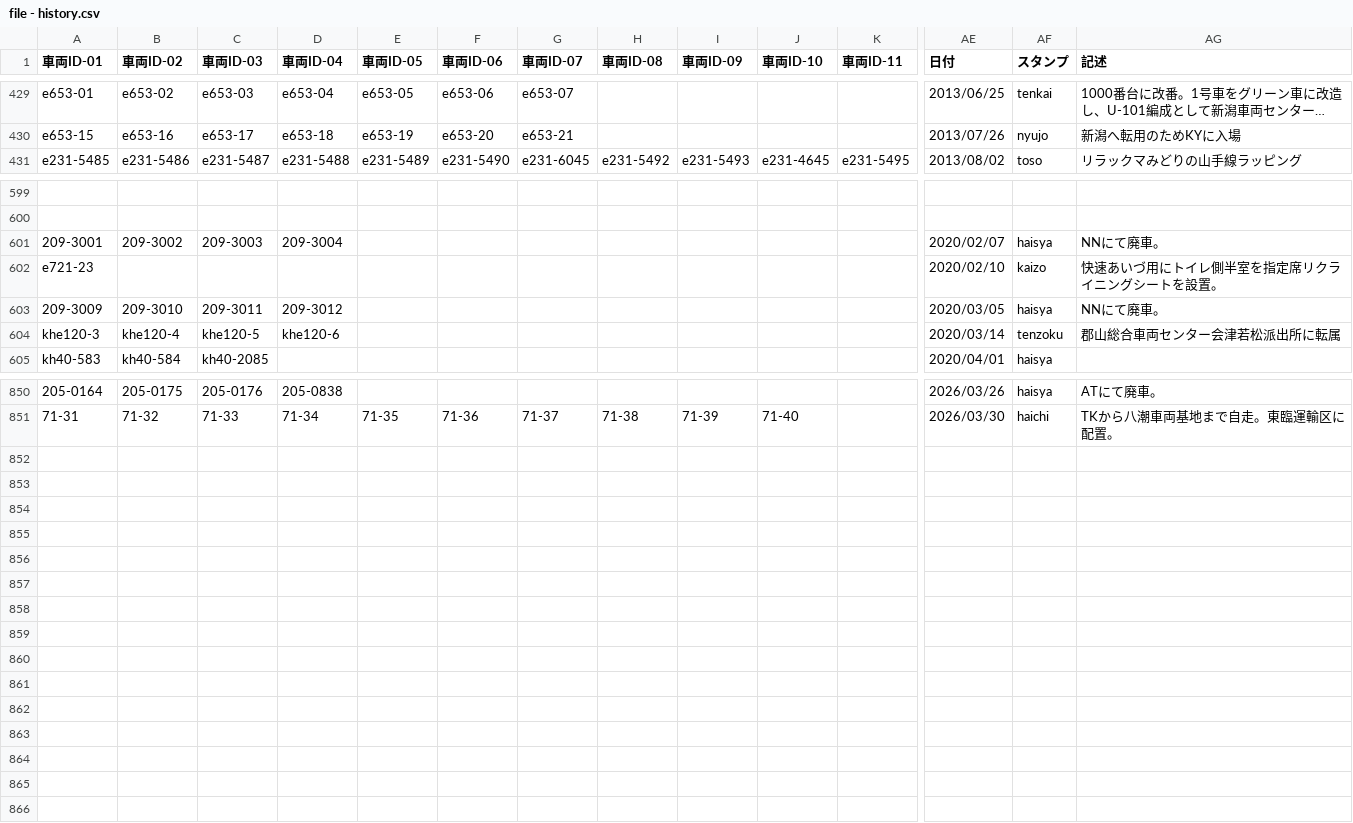
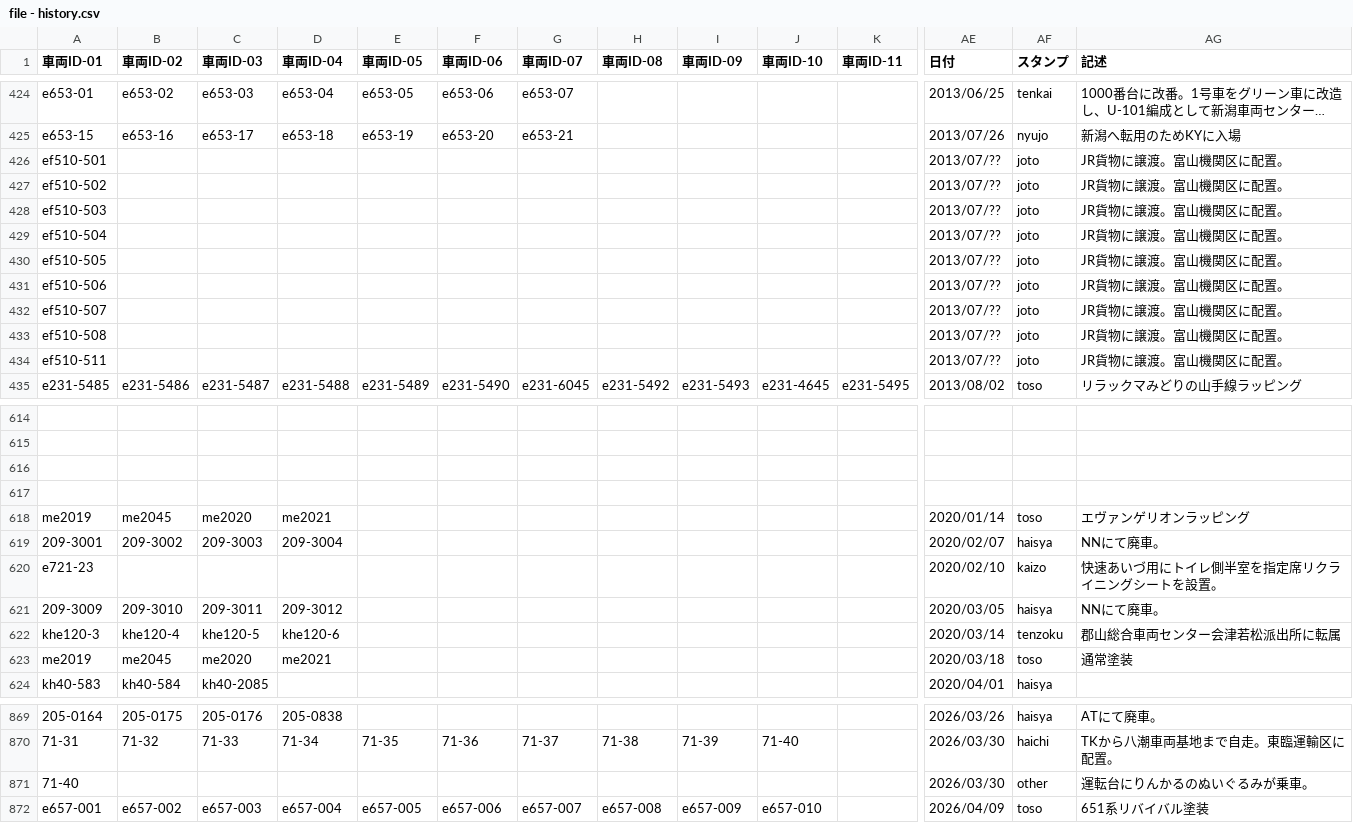
Before and after one commit to aqua-2857/formation-test, a CSV file: file - history.csv, drawn as a sheet; only a part is shown, gaps mark what is left out; long unchanged cells end in …; rows hold the shown columns only; the diff covers the shown part only; the diff names each change by its address in the sheet, - before the commit and + after, or states it on an @@ line.

```diff
--- a/file - history.csv
+++ b/file - history.csv
+row 426: ef510-501 |  |  |  |  |  |  |  |  |  |  | 2013/07/?? | joto | JR貨物に譲渡。富山機関区に配置。
+row 427: ef510-502 |  |  |  |  |  |  |  |  |  |  | 2013/07/?? | joto | JR貨物に譲渡。富山機関区に配置。
+row 428: ef510-503 |  |  |  |  |  |  |  |  |  |  | 2013/07/?? | joto | JR貨物に譲渡。富山機関区に配置。
+row 429: ef510-504 |  |  |  |  |  |  |  |  |  |  | 2013/07/?? | joto | JR貨物に譲渡。富山機関区に配置。
+row 430: ef510-505 |  |  |  |  |  |  |  |  |  |  | 2013/07/?? | joto | JR貨物に譲渡。富山機関区に配置。
+row 431: ef510-506 |  |  |  |  |  |  |  |  |  |  | 2013/07/?? | joto | JR貨物に譲渡。富山機関区に配置。
+row 432: ef510-507 |  |  |  |  |  |  |  |  |  |  | 2013/07/?? | joto | JR貨物に譲渡。富山機関区に配置。
+row 433: ef510-508 |  |  |  |  |  |  |  |  |  |  | 2013/07/?? | joto | JR貨物に譲渡。富山機関区に配置。
+row 434: ef510-511 |  |  |  |  |  |  |  |  |  |  | 2013/07/?? | joto | JR貨物に譲渡。富山機関区に配置。
+row 616: (empty)
+row 617: (empty)
+row 618: me2019 | me2045 | me2020 | me2021 |  |  |  |  |  |  |  | 2020/01/14 | toso | エヴァンゲリオンラッピング
+row 623: me2019 | me2045 | me2020 | me2021 |  |  |  |  |  |  |  | 2020/03/18 | toso | 通常塗装
+row 871: 71-40 |  |  |  |  |  |  |  |  |  |  | 2026/03/30 | other | 運転台にりんかるのぬいぐるみが乗車。
+row 872: e657-001 | e657-002 | e657-003 | e657-004 | e657-005 | e657-006 | e657-007 | e657-008 | e657-009 | e657-010 |  | 2026/04/09 | toso | 651系リバイバル塗装
```
Also changed, not shown: 12 added rows, 6 removed rows and 2 edited cells elsewhere in this file, file - car_id.csv, 1 other file.
